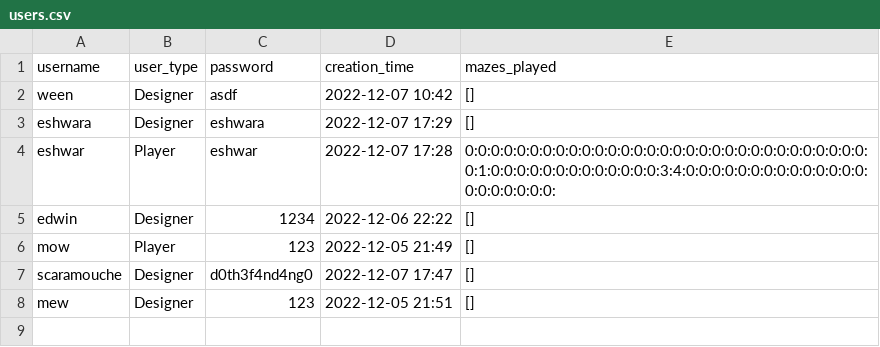
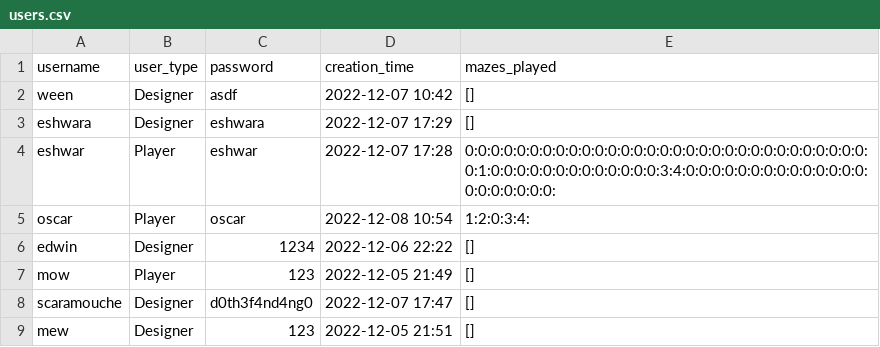
Before and after one commit to CSC207-2022F-UofT/course-project-wasted-potential, a CSV file: users.csv, drawn as a sheet.

```diff
--- a/users.csv
+++ b/users.csv
@@ -4,2 +4,3 @@ eshwara,Designer,eshwara,2022-12-07 17:29,[]
 eshwar,Player,eshwar,2022-12-07 17:28,0:0:0:0:0:0:0:0:0:0:0:0:0:0:0:0:0:0:0:0:0:0:0:0:0:0:0:0:0:0:0:0:1:0:0:0:0:0:0:0:0:0:0:0:0:0:3:4:0:0:0:0:0:0:0:0:0:0:0:0:0:0:0:0:0:0:0:0:0:
+oscar,Player,oscar,2022-12-08 10:54,1:2:0:3:4:
 edwin,Designer,1234,2022-12-06 22:22,[]
```
Also changed, not shown: 2 other files.
